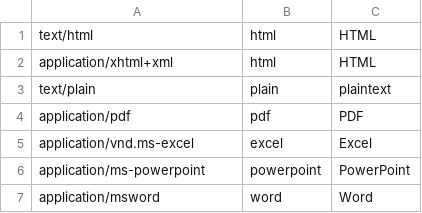
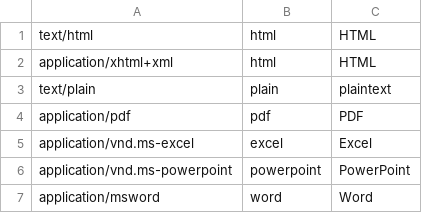
Before and after one commit to ranguba/ranguba, a CSV file: config/customize/types.csv, drawn as a sheet.

Commit message:
fix mime type

```diff
--- a/config/customize/types.csv
+++ b/config/customize/types.csv
@@ -5,3 +5,3 @@ application/pdf,pdf,PDF
 application/vnd.ms-excel,excel,Excel
-application/ms-powerpoint,powerpoint,PowerPoint
+application/vnd.ms-powerpoint,powerpoint,PowerPoint
 application/msword,word,Word
```
